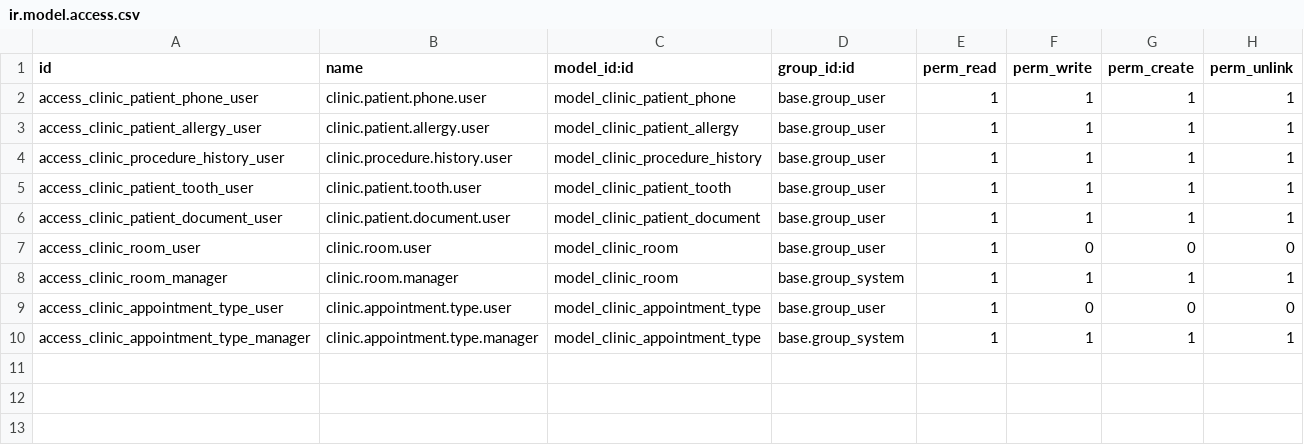
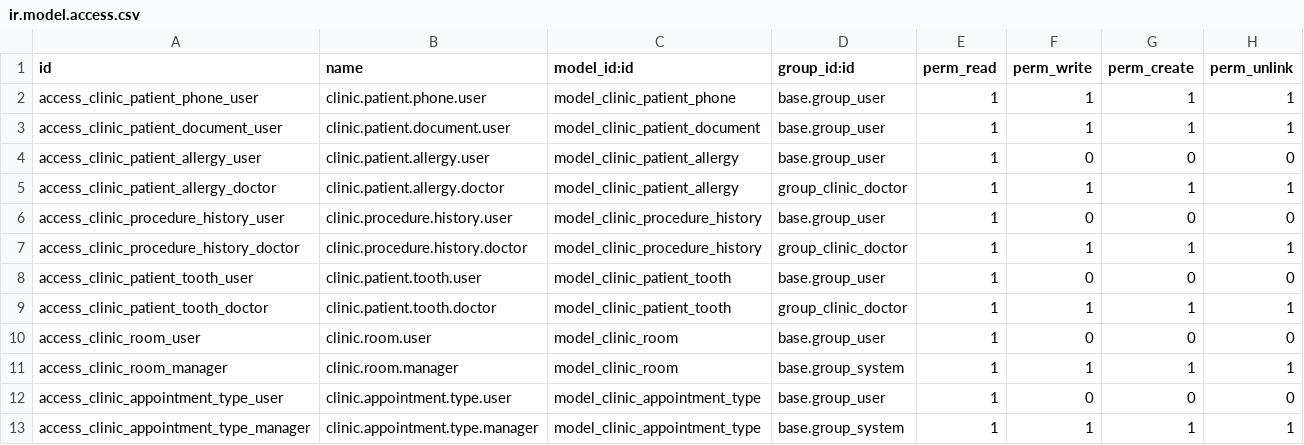
Before and after one commit to refreshg/clinic, a CSV file: clinic_patient_card/security/ir.model.access.csv, drawn as a sheet.

```diff
--- a/clinic_patient_card/security/ir.model.access.csv
+++ b/clinic_patient_card/security/ir.model.access.csv
@@ -2,6 +2,9 @@ id,name,model_id:id,group_id:id,perm_read,perm_write,perm_create,perm_unlink
 access_clinic_patient_phone_user,clinic.patient.phone.user,model_clinic_patient_phone,base.group_user,1,1,1,1
-access_clinic_patient_allergy_user,clinic.patient.allergy.user,model_clinic_patient_allergy,base.group_user,1,1,1,1
-access_clinic_procedure_history_user,clinic.procedure.history.user,model_clinic_procedure_history,base.group_user,1,1,1,1
-access_clinic_patient_tooth_user,clinic.patient.tooth.user,model_clinic_patient_tooth,base.group_user,1,1,1,1
 access_clinic_patient_document_user,clinic.patient.document.user,model_clinic_patient_document,base.group_user,1,1,1,1
+access_clinic_patient_allergy_user,clinic.patient.allergy.user,model_clinic_patient_allergy,base.group_user,1,0,0,0
+access_clinic_patient_allergy_doctor,clinic.patient.allergy.doctor,model_clinic_patient_allergy,group_clinic_doctor,1,1,1,1
+access_clinic_procedure_history_user,clinic.procedure.history.user,model_clinic_procedure_history,base.group_user,1,0,0,0
+access_clinic_procedure_history_doctor,clinic.procedure.history.doctor,model_clinic_procedure_history,group_clinic_doctor,1,1,1,1
+access_clinic_patient_tooth_user,clinic.patient.tooth.user,model_clinic_patient_tooth,base.group_user,1,0,0,0
+access_clinic_patient_tooth_doctor,clinic.patient.tooth.doctor,model_clinic_patient_tooth,group_clinic_doctor,1,1,1,1
 access_clinic_room_user,clinic.room.user,model_clinic_room,base.group_user,1,0,0,0
```
Also changed, not shown: 7 other files.
